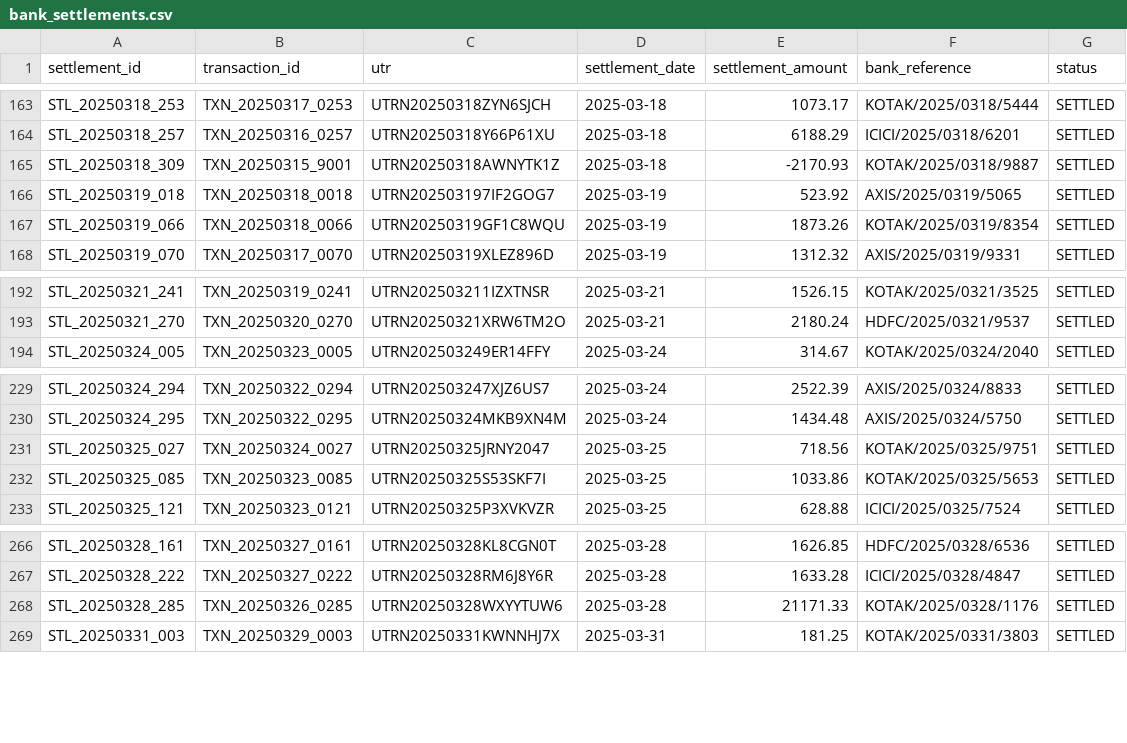
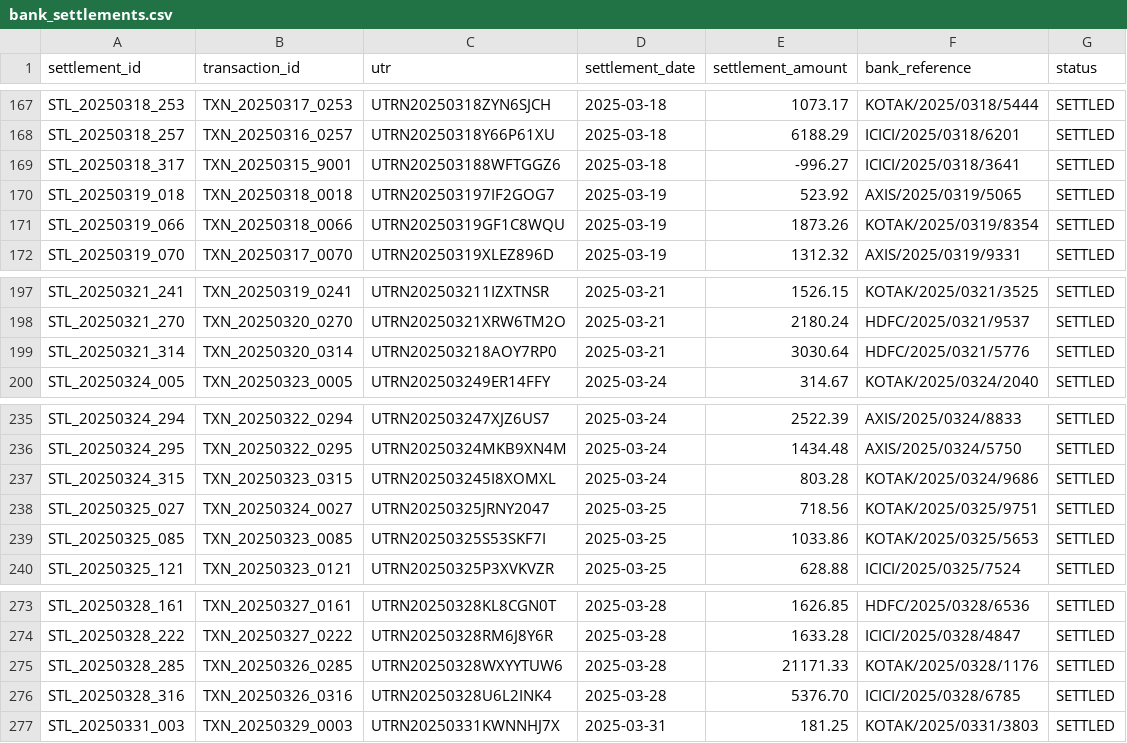
Before and after one commit to SAHIL511-JJ/OneLab-assessment, a CSV file: data/bank_settlements.csv, drawn as a sheet; only a part is shown, gaps mark what is left out; the diff covers the shown part only.

```diff
--- a/data/bank_settlements.csv
+++ b/data/bank_settlements.csv
@@ -164,3 +168,3 @@ STL_20250318_253,TXN_20250317_0253,UTRN20250318ZYN6SJCH,2025-03-18,1073.17,KOTAK
 STL_20250318_257,TXN_20250316_0257,UTRN20250318Y66P61XU,2025-03-18,6188.29,ICICI/2025/0318/6201,SETTLED
-STL_20250318_309,TXN_20250315_9001,UTRN20250318AWNYTK1Z,2025-03-18,-2170.93,KOTAK/2025/0318/9887,SETTLED
+STL_20250318_317,TXN_20250315_9001,UTRN202503188WFTGGZ6,2025-03-18,-996.27,ICICI/2025/0318/3641,SETTLED
 STL_20250319_018,TXN_20250318_0018,UTRN202503197IF2GOG7,2025-03-19,523.92,AXIS/2025/0319/5065,SETTLED
@@ -193,2 +198,3 @@ STL_20250321_241,TXN_20250319_0241,UTRN202503211IZXTNSR,2025-03-21,1526.15,KOTAK
 STL_20250321_270,TXN_20250320_0270,UTRN20250321XRW6TM2O,2025-03-21,2180.24,HDFC/2025/0321/9537,SETTLED
+STL_20250321_314,TXN_20250320_0314,UTRN202503218AOY7RP0,2025-03-21,3030.64,HDFC/2025/0321/5776,SETTLED
 STL_20250324_005,TXN_20250323_0005,UTRN202503249ER14FFY,2025-03-24,314.67,KOTAK/2025/0324/2040,SETTLED
@@ -230,2 +236,3 @@ STL_20250324_294,TXN_20250322_0294,UTRN202503247XJZ6US7,2025-03-24,2522.39,AXIS/
 STL_20250324_295,TXN_20250322_0295,UTRN20250324MKB9XN4M,2025-03-24,1434.48,AXIS/2025/0324/5750,SETTLED
+STL_20250324_315,TXN_20250323_0315,UTRN202503245I8XOMXL,2025-03-24,803.28,KOTAK/2025/0324/9686,SETTLED
 STL_20250325_027,TXN_20250324_0027,UTRN20250325JRNY2047,2025-03-25,718.56,KOTAK/2025/0325/9751,SETTLED
@@ -268,2 +275,3 @@ STL_20250328_222,TXN_20250327_0222,UTRN20250328RM6J8Y6R,2025-03-28,1633.28,ICICI
 STL_20250328_285,TXN_20250326_0285,UTRN20250328WXYYTUW6,2025-03-28,21171.33,KOTAK/2025/0328/1176,SETTLED
+STL_20250328_316,TXN_20250326_0316,UTRN20250328U6L2INK4,2025-03-28,5376.70,ICICI/2025/0328/6785,SETTLED
 STL_20250331_003,TXN_20250329_0003,UTRN20250331KWNNHJ7X,2025-03-31,181.25,KOTAK/2025/0331/3803,SETTLED
```
Also changed, not shown: 5 added rows and 4 edited cells elsewhere in this file, dashboard/data/bank_settlements.csv, data/transactions.csv, 11 other files.
